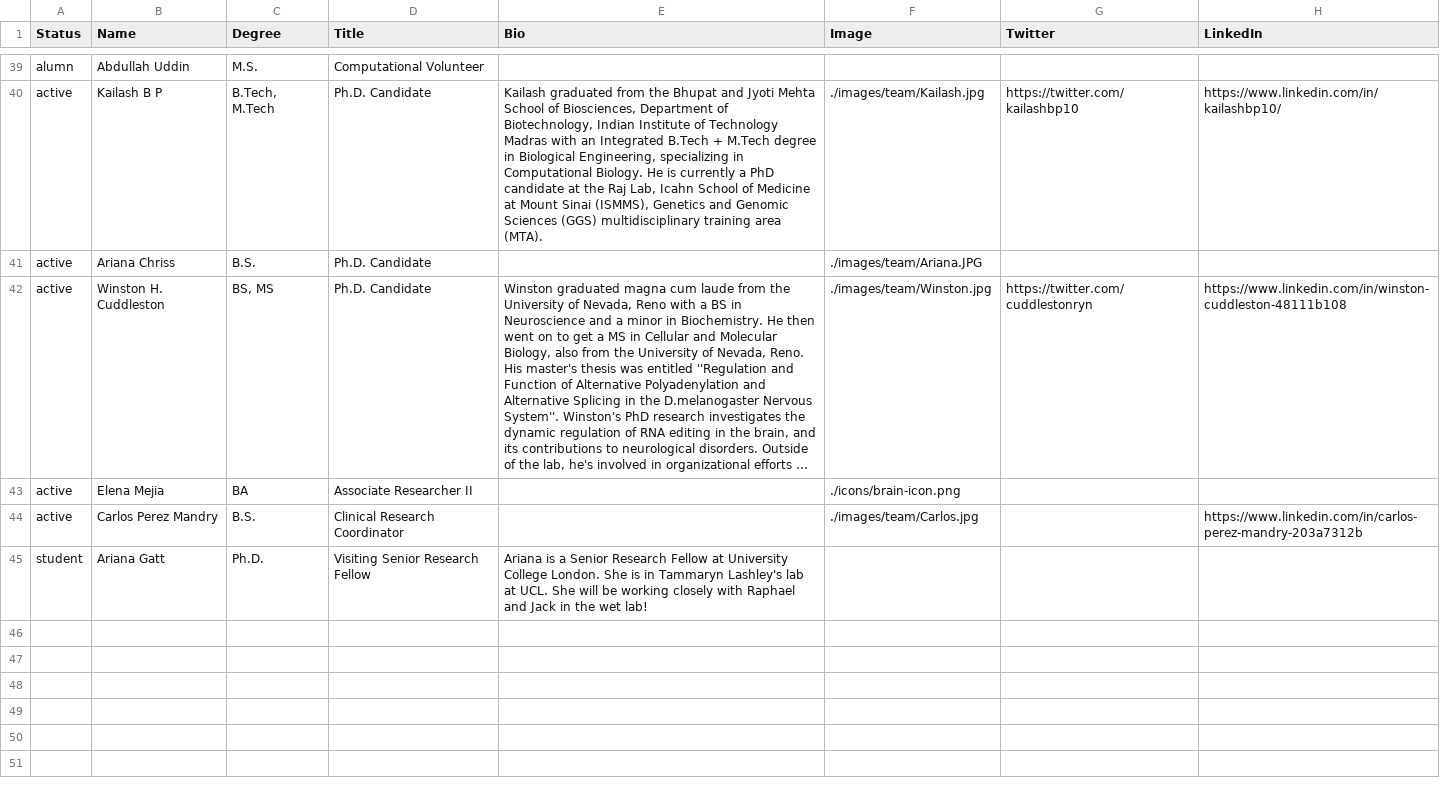
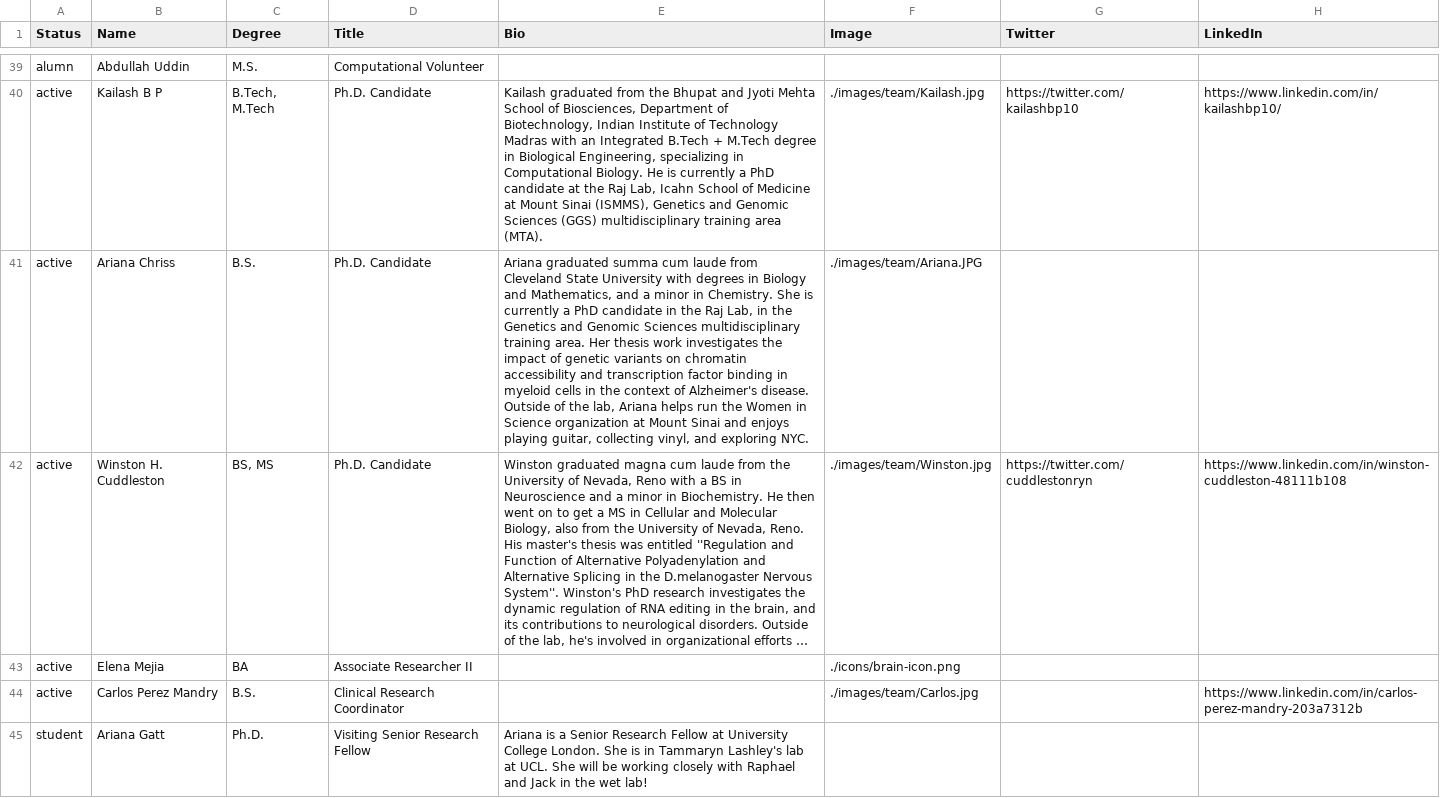
Before and after one commit to RajLabMSSM/RajLab_website, a CSV file: documents/Team.csv, drawn as a sheet; only a part is shown, gaps mark what is left out; long unchanged cells end in …; the diff names each change by its address in the sheet, - before the commit and + after, or states it on an @@ line.

```diff
--- a/documents/Team.csv
+++ b/documents/Team.csv
-E41 (Bio): (empty)
+E41 (Bio): Ariana graduated summa cum laude from Cleveland State University with degrees in Biology and Mathematics, and a minor in Chemistry. She is currently a PhD candidate in the Raj Lab, in the Genetics and Genomic Sciences multidisciplinary training area. Her thesis work investigates the impact of genetic variants on chromatin accessibility and transcription factor binding in myeloid cells in the context of Alzheimer's disease. Outside of the lab, Ariana helps run the Women in Science organization at Mount Sinai and enjoys playing guitar, collecting vinyl, and exploring NYC.
```
Also changed, not shown: documents/Lab_Activities.csv, documents/News_Events.csv, 3 other files.
